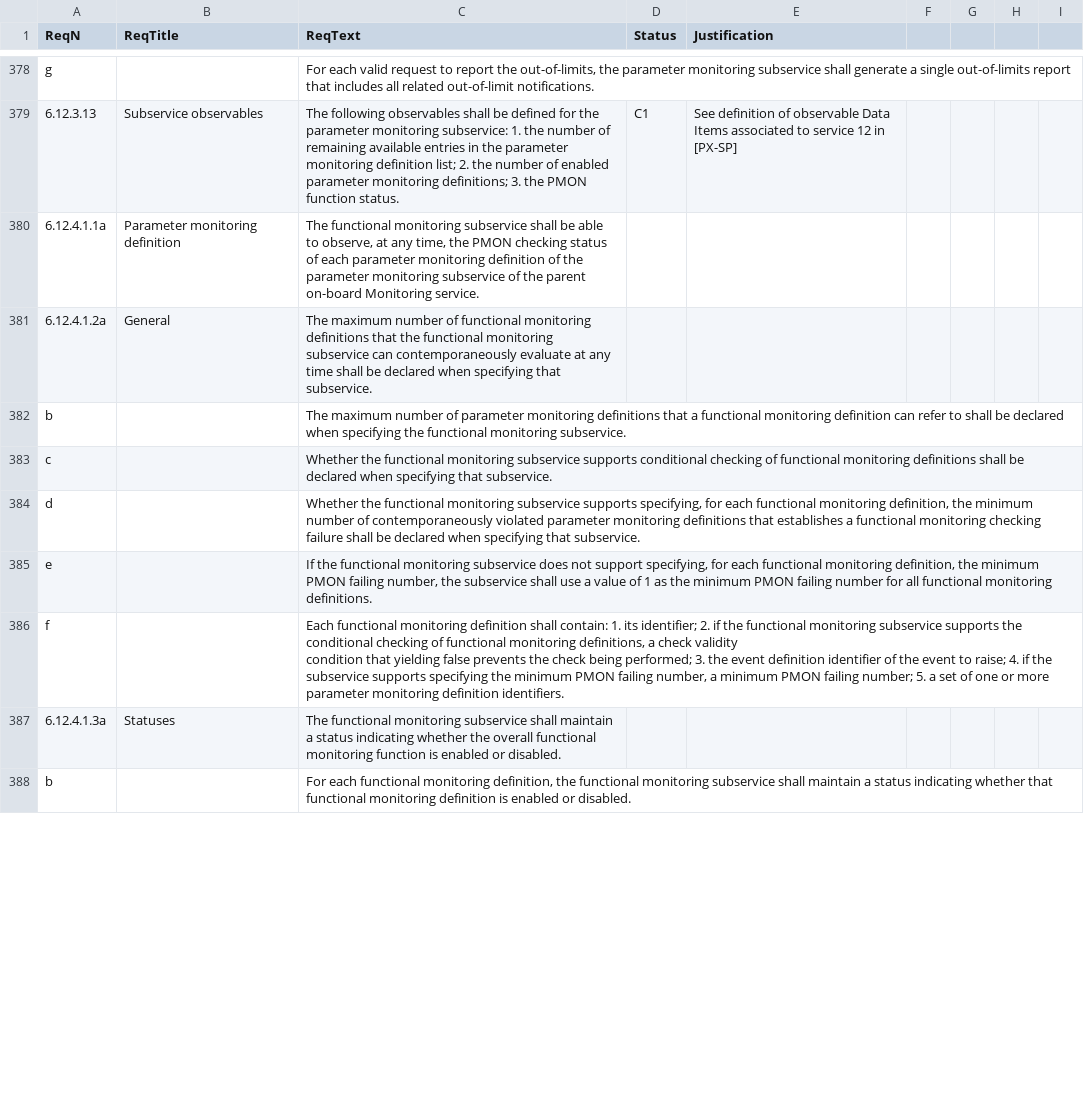
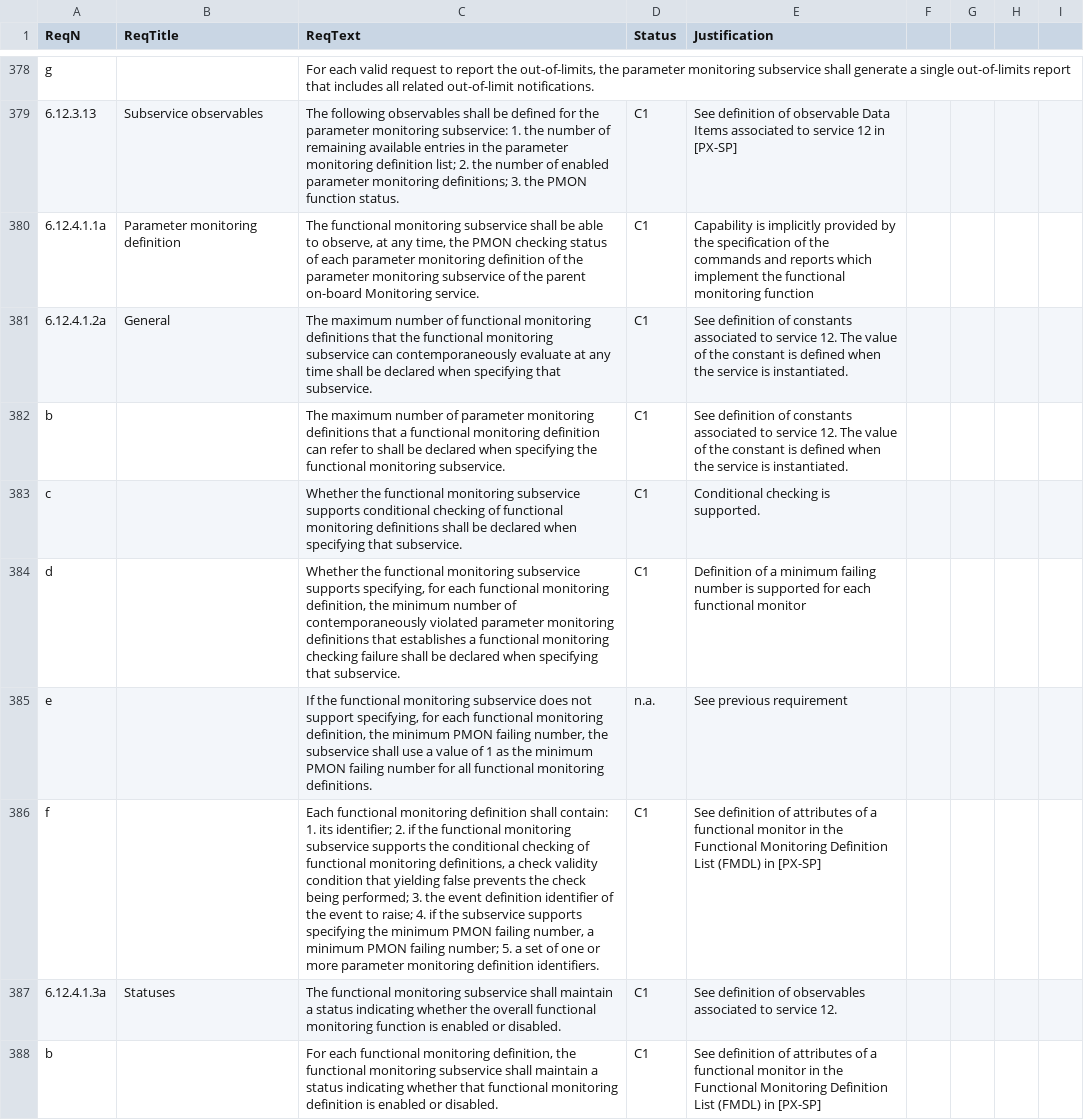
Before and after one commit to pnp-software/cordetfw, a CSV file: doc/pus/PusCompliance.csv, drawn as a sheet; only a part is shown, gaps mark what is left out; removed rows and columns are numbered as before the commit, all else as after; ↵ is a line break in a cell; the diff covers the shown part only; the diff names each change by its address in the sheet, - before the commit and + after, or states it on an @@ line.

Commit message:
On-going definition of service 12

```diff
--- a/doc/pus/PusCompliance.csv
+++ b/doc/pus/PusCompliance.csv
-D380:D384 (Status): (empty)
+D380:D384 (Status): C1
-E380 (Justification): (empty)
+E380 (Justification): Capability is implicitly provided by the specification of the commands and reports which implement the functional monitoring function
-E381:E382 (Justification): (empty)
+E381:E382 (Justification): See definition of constants associated to service 12. The value of the constant is defined when the service is instantiated.
-E383 (Justification): (empty)
+E383 (Justification): Conditional checking is supported.
-E384 (Justification): (empty)
+E384 (Justification): Definition of a minimum failing number is supported for each functional monitor
-D385 (Status): (empty)
+D385 (Status): n.a.
-E385 (Justification): (empty)
+E385 (Justification): See previous requirement
-row 386: f |  | Each functional monitoring definition shall contain: 1. its identifier; 2. if the functional monitoring subservice supports the conditional checking of functional monitoring definitions, a check validity ↵ condition that yielding false prevents the check being performed; 3. the event definition identifier of the event to raise; 4. if the subservice supports specifying the minimum PMON failing number, a minimum PMON failing number; 5. a set of one or more parameter monitoring definition identifiers.
+row 386: f |  | Each functional monitoring definition shall contain: 1. its identifier; 2. if the functional monitoring subservice supports the conditional checking of functional monitoring definitions, a check validity condition that yielding false prevents the check being performed; 3. the event definition identifier of the event to raise; 4. if the subservice supports specifying the minimum PMON failing number, a minimum PMON failing number; 5. a set of one or more parameter monitoring definition identifiers. | C1 | See definition of attributes of a functional monitor in the Functional Monitoring Definition List (FMDL) in [PX-SP]
-D387:D388 (Status): (empty)
+D387:D388 (Status): C1
-E387 (Justification): (empty)
+E387 (Justification): See definition of observables associated to service 12.
-E388 (Justification): (empty)
+E388 (Justification): See definition of attributes of a functional monitor in the Functional Monitoring Definition List (FMDL) in [PX-SP]
```
Also changed, not shown: 36 edited cells elsewhere in this file, doc/pus/PusExtensionEvt.csv, 1 other file.
